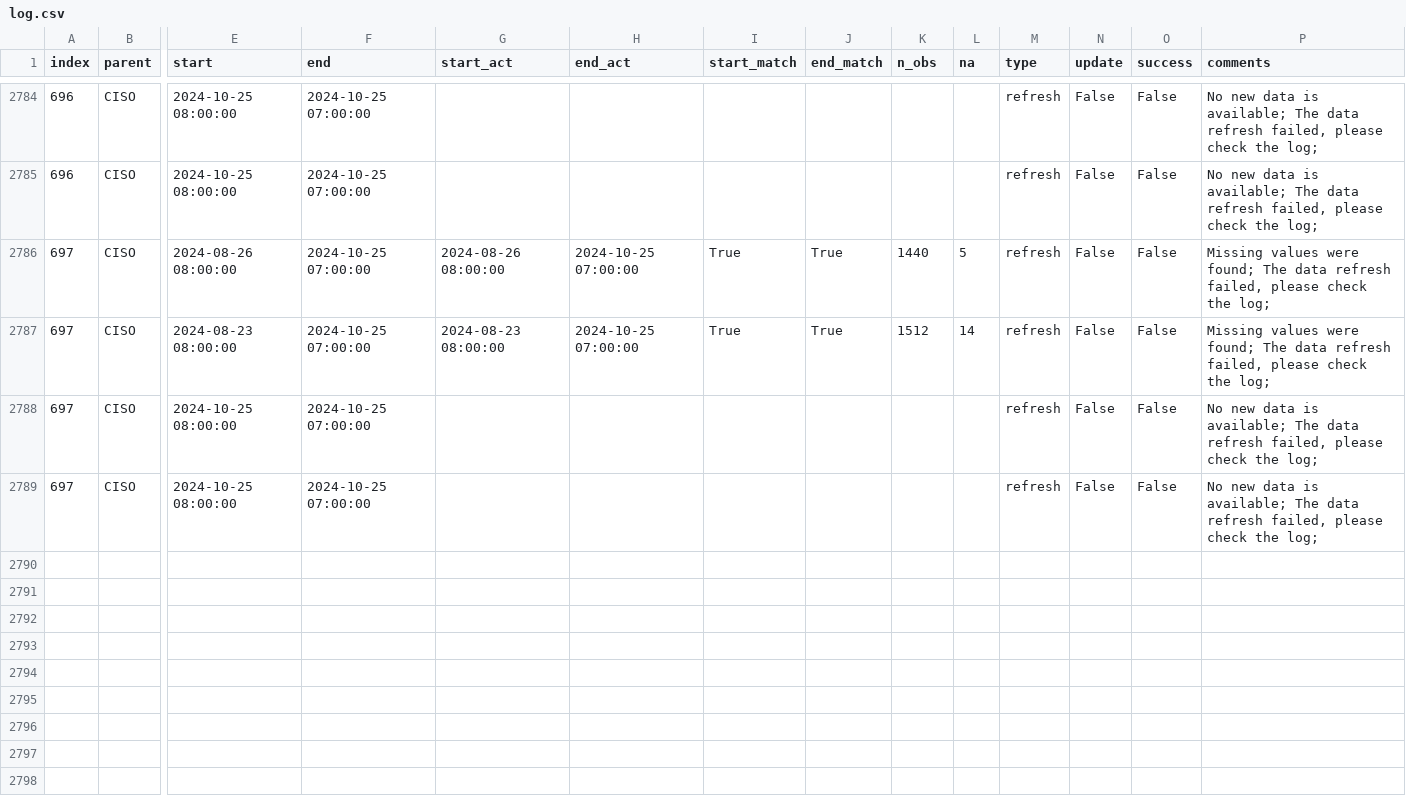
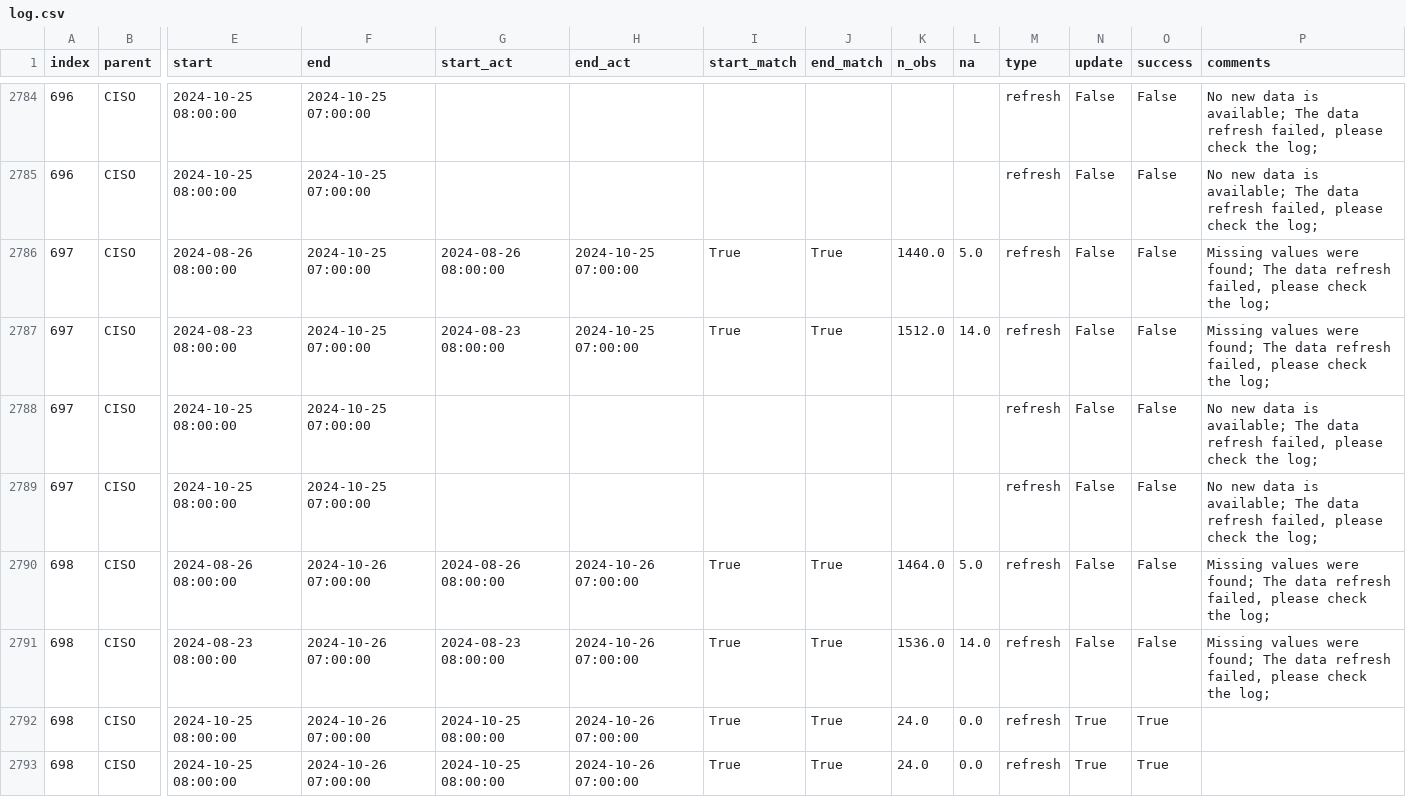
Before and after one commit to alexlabuda/ai-dev-2024-ml-workshop, a CSV file: data/log.csv, drawn as a sheet; only a part is shown, gaps mark what is left out; rows hold the shown columns only; the diff names each change by its address in the sheet, - before the commit and + after, or states it on an @@ line.

Commit message:
Auto update of the data

```diff
--- a/data/log.csv
+++ b/data/log.csv
-K2786 (n_obs): 1440
+K2786 (n_obs): 1440.0
-L2786 (na): 5
+L2786 (na): 5.0
-K2787 (n_obs): 1512
+K2787 (n_obs): 1512.0
-L2787 (na): 14
+L2787 (na): 14.0
+row 2790: 698 | CISO | 2024-08-26 08:00:00 | 2024-10-26 07:00:00 | 2024-08-26 08:00:00 | 2024-10-26 07:00:00 | True | True | 1464.0 | 5.0 | refresh | False | False | Missing values were found; The data refresh failed, please check the log;
+row 2791: 698 | CISO | 2024-08-23 08:00:00 | 2024-10-26 07:00:00 | 2024-08-23 08:00:00 | 2024-10-26 07:00:00 | True | True | 1536.0 | 14.0 | refresh | False | False | Missing values were found; The data refresh failed, please check the log;
+row 2792: 698 | CISO | 2024-10-25 08:00:00 | 2024-10-26 07:00:00 | 2024-10-25 08:00:00 | 2024-10-26 07:00:00 | True | True | 24.0 | 0.0 | refresh | True | True
+row 2793: 698 | CISO | 2024-10-25 08:00:00 | 2024-10-26 07:00:00 | 2024-10-25 08:00:00 | 2024-10-26 07:00:00 | True | True | 24.0 | 0.0 | refresh | True | True
```
Also changed, not shown: data/forecast_log.csv, 3 other files.
